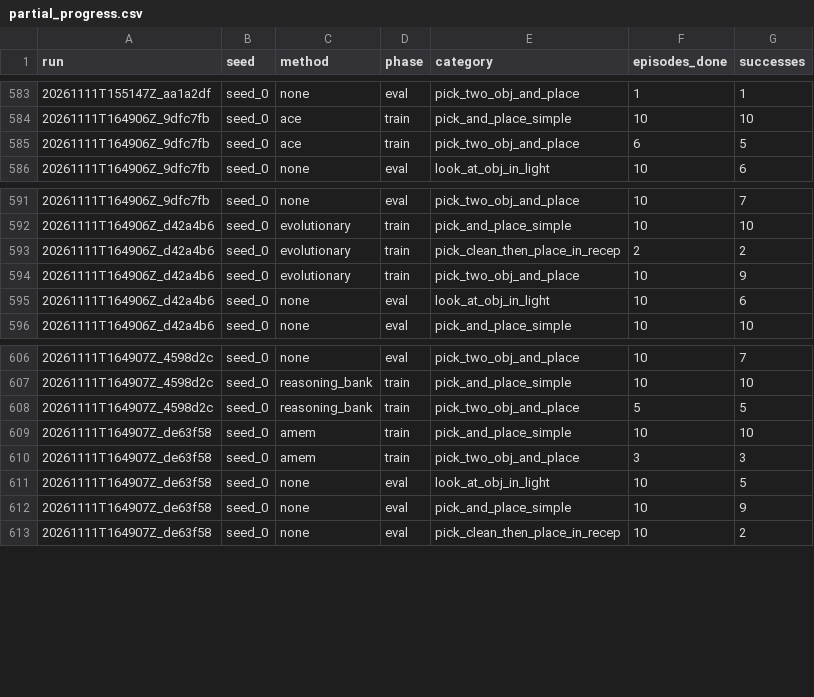
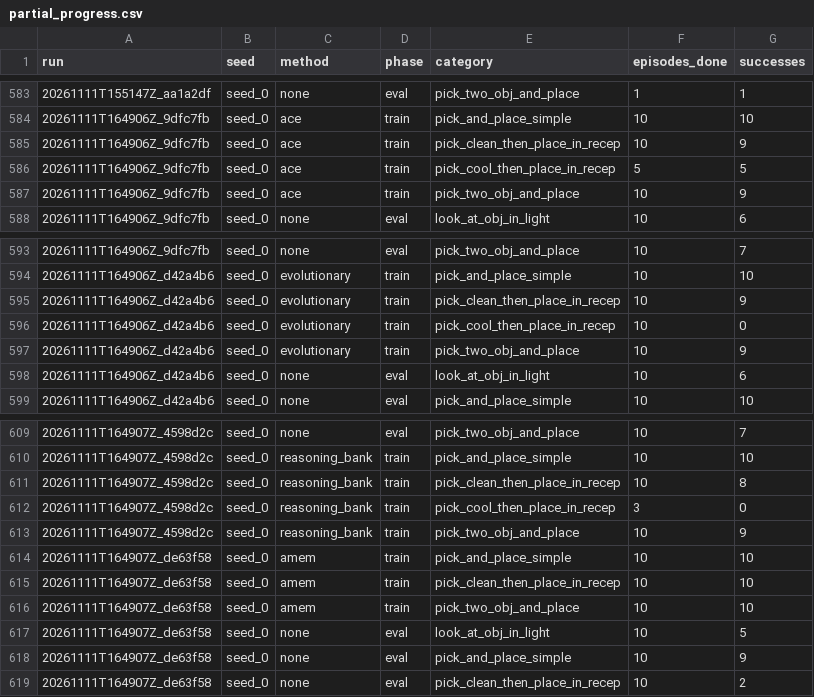
Before and after one commit to Vedant2100/evo-mem-bench, a CSV file: reports/bender/partial_progress.csv, drawn as a sheet; only a part is shown, gaps mark what is left out.

Commit message:
bender results update 2026-11-11 10:04

```diff
--- a/reports/bender/partial_progress.csv
+++ b/reports/bender/partial_progress.csv
@@ -584,3 +584,5 @@ run,seed,method,phase,category,episodes_done,successes
 20261111T164906Z_9dfc7fb,seed_0,ace,train,pick_and_place_simple,10,10
-20261111T164906Z_9dfc7fb,seed_0,ace,train,pick_two_obj_and_place,6,5
+20261111T164906Z_9dfc7fb,seed_0,ace,train,pick_clean_then_place_in_recep,10,9
+20261111T164906Z_9dfc7fb,seed_0,ace,train,pick_cool_then_place_in_recep,5,5
+20261111T164906Z_9dfc7fb,seed_0,ace,train,pick_two_obj_and_place,10,9
 20261111T164906Z_9dfc7fb,seed_0,none,eval,look_at_obj_in_light,10,6
@@ -592,3 +594,4 @@ run,seed,method,phase,category,episodes_done,successes
 20261111T164906Z_d42a4b6,seed_0,evolutionary,train,pick_and_place_simple,10,10
-20261111T164906Z_d42a4b6,seed_0,evolutionary,train,pick_clean_then_place_in_recep,2,2
+20261111T164906Z_d42a4b6,seed_0,evolutionary,train,pick_clean_then_place_in_recep,10,9
+20261111T164906Z_d42a4b6,seed_0,evolutionary,train,pick_cool_then_place_in_recep,10,0
 20261111T164906Z_d42a4b6,seed_0,evolutionary,train,pick_two_obj_and_place,10,9
@@ -607,5 +610,8 @@ run,seed,method,phase,category,episodes_done,successes
 20261111T164907Z_4598d2c,seed_0,reasoning_bank,train,pick_and_place_simple,10,10
-20261111T164907Z_4598d2c,seed_0,reasoning_bank,train,pick_two_obj_and_place,5,5
+20261111T164907Z_4598d2c,seed_0,reasoning_bank,train,pick_clean_then_place_in_recep,10,8
+20261111T164907Z_4598d2c,seed_0,reasoning_bank,train,pick_cool_then_place_in_recep,3,0
+20261111T164907Z_4598d2c,seed_0,reasoning_bank,train,pick_two_obj_and_place,10,9
 20261111T164907Z_de63f58,seed_0,amem,train,pick_and_place_simple,10,10
-20261111T164907Z_de63f58,seed_0,amem,train,pick_two_obj_and_place,3,3
+20261111T164907Z_de63f58,seed_0,amem,train,pick_clean_then_place_in_recep,10,10
+20261111T164907Z_de63f58,seed_0,amem,train,pick_two_obj_and_place,10,10
 20261111T164907Z_de63f58,seed_0,none,eval,look_at_obj_in_light,10,5
```
